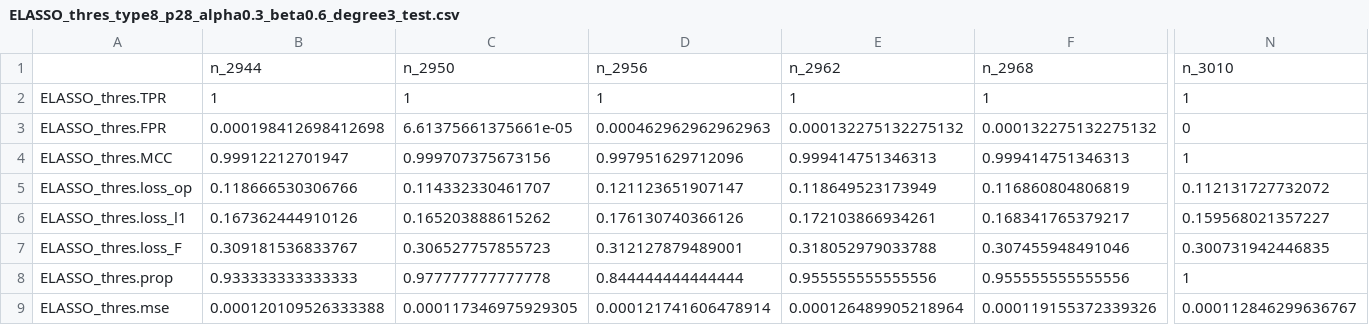
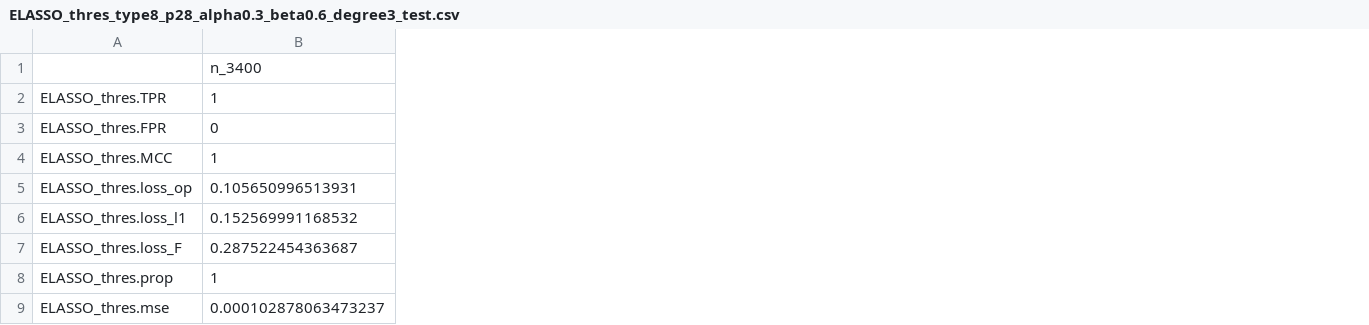
Before and after one commit to abess-team/SLIDE, a CSV file: result_p/ELASSO_thres_type8_p28_alpha0.3_beta0.6_degree3_test.csv, drawn as a sheet; only a part is shown, gaps mark what is left out; removed rows and columns are numbered as before the commit, all else as after; the diff covers the shown part only; the diff names each change by its address in the sheet, - before the commit and + after, or states it on an @@ line.

Commit message:
update results

```diff
--- a/result_p/ELASSO_thres_type8_p28_alpha0.3_beta0.6_degree3_test.csv
+++ b/result_p/ELASSO_thres_type8_p28_alpha0.3_beta0.6_degree3_test.csv
-column B, rows 1-9: n_2944 | 1 | 0.000198412698412698 | 0.99912212701947 | 0.118666530306766 | 0.167362444910126 | 0.309181536833767 | 0.933333333333333 | 0.000120109526333388
-column C, rows 1-9: n_2950 | 1 | 6.61375661375661e-05 | 0.999707375673156 | 0.114332330461707 | 0.165203888615262 | 0.306527757855723 | 0.977777777777778 | 0.000117346975929305
-column D, rows 1-9: n_2956 | 1 | 0.000462962962962963 | 0.997951629712096 | 0.121123651907147 | 0.176130740366126 | 0.312127879489001 | 0.844444444444444 | 0.000121741606478914
-column E, rows 1-9: n_2962 | 1 | 0.000132275132275132 | 0.999414751346313 | 0.118649523173949 | 0.172103866934261 | 0.318052979033788 | 0.955555555555556 | 0.000126489905218964
-column F, rows 1-9: n_2968 | 1 | 0.000132275132275132 | 0.999414751346313 | 0.116860804806819 | 0.168341765379217 | 0.307455948491046 | 0.955555555555556 | 0.000119155372339326
-B1: n_3010
+B1: n_3400
-B5: 0.112131727732072
+B5: 0.105650996513931
-B6: 0.159568021357227
+B6: 0.152569991168532
-B7: 0.300731942446835
+B7: 0.287522454363687
-B9: 0.000112846299636767
+B9: 0.000102878063473237
```
Also changed, not shown: 7 removed columns elsewhere in this file, result_p/ELASSO_thres_type8_p20_alpha0.3_beta0.6_degree3_test.csv, result_p/ELASSO_thres_type8_p24_alpha0.3_beta0.6_degree3_test.csv, 9 other files.
